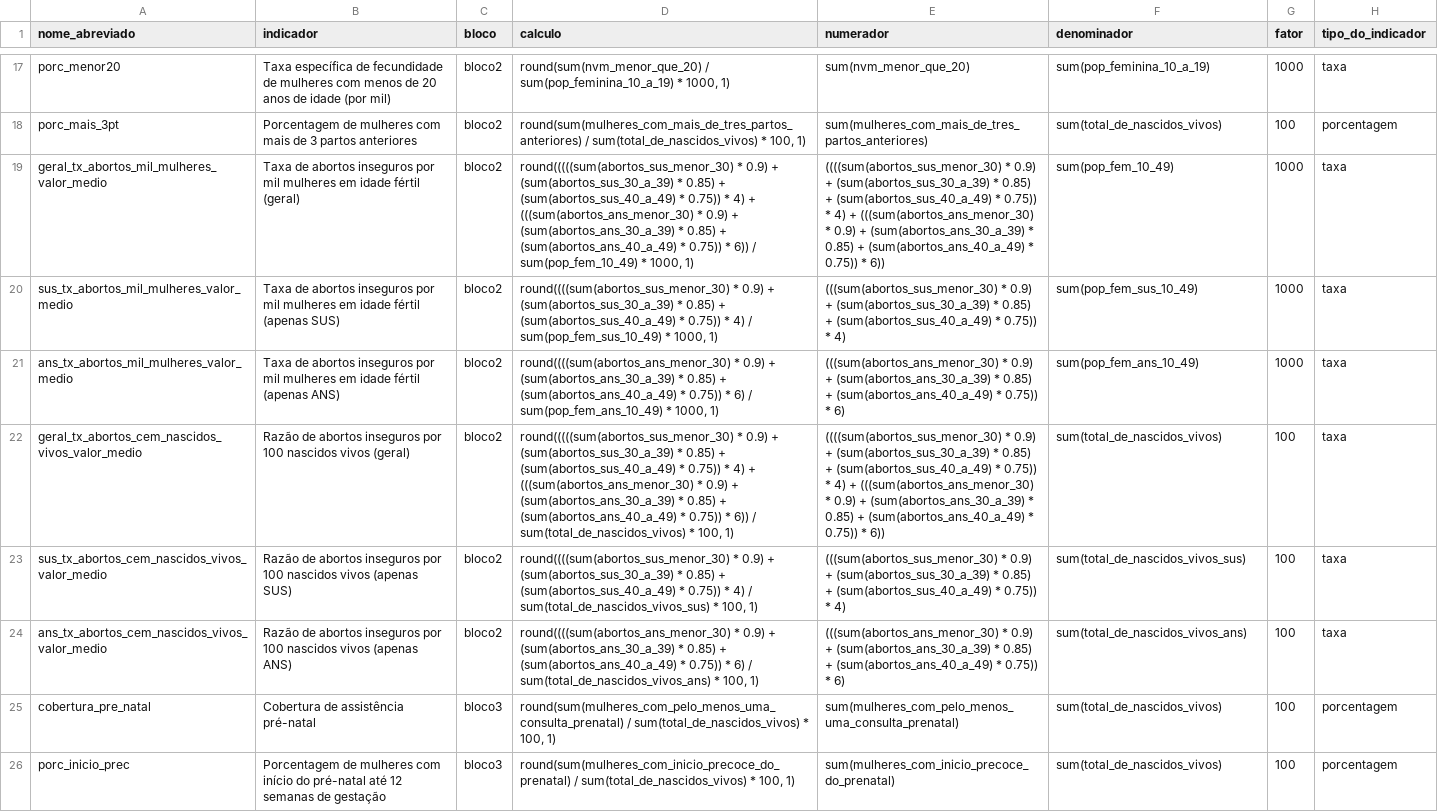
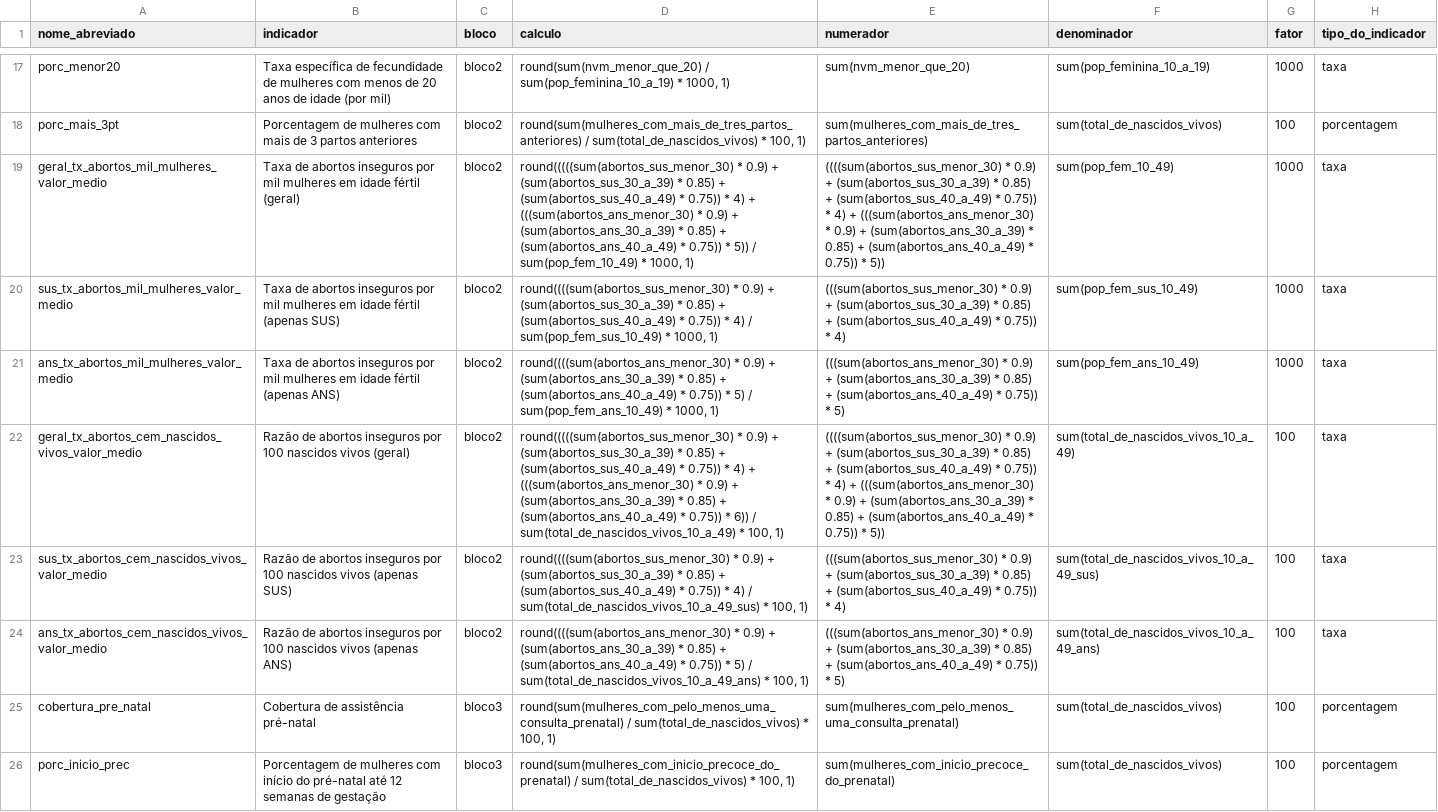
Before and after one commit to observatorioobstetrico/painel-vigilancia-saude-materna-v2, a CSV file: data-raw/csv/tabela_indicadores.csv, drawn as a sheet; only a part is shown, gaps mark what is left out; the diff names each change by its address in the sheet, - before the commit and + after, or states it on an @@ line.

Commit message:
correção dos indicadores de aborto

```diff
--- a/data-raw/csv/tabela_indicadores.csv
+++ b/data-raw/csv/tabela_indicadores.csv
-D19 (calculo): …0.75)) * 6)) / sum(pop_fem_10_49)…
+D19 (calculo): …0.75)) * 5)) / sum(pop_fem_10_49)…
-E19 (numerador): …0.75)) * 6))
+E19 (numerador): …0.75)) * 5))
-D21 (calculo): …0.75)) * 6) / sum(pop_fem_ans_10_49)…
+D21 (calculo): …0.75)) * 5) / sum(pop_fem_ans_10_49)…
-E21 (numerador): …0.75)) * 6)
+E21 (numerador): …0.75)) * 5)
-D22 (calculo): …6)) / sum(total_de_nascidos_vivos) * 100,…
+D22 (calculo): …6)) / sum(total_de_nascidos_vivos_10_a_49) * 100,…
-E22 (numerador): …0.75)) * 6))
+E22 (numerador): …0.75)) * 5))
-F22 (denominador): sum(total_de_nascidos_vivos)
+F22 (denominador): sum(total_de_nascidos_vivos_10_a_49)
-D23 (calculo): …4) / sum(total_de_nascidos_vivos_sus) * 100,…
+D23 (calculo): …4) / sum(total_de_nascidos_vivos_10_a_49_sus) * 100,…
-F23 (denominador): sum(total_de_nascidos_vivos_sus)
+F23 (denominador): sum(total_de_nascidos_vivos_10_a_49_sus)
-D24 (calculo): …0.75)) * 6) / sum(total_de_nascidos_vivos_ans) * 100,…
+D24 (calculo): …0.75)) * 5) / sum(total_de_nascidos_vivos_10_a_49_ans) * 100,…
-E24 (numerador): …0.75)) * 6)
+E24 (numerador): …0.75)) * 5)
-F24 (denominador): sum(total_de_nascidos_vivos_ans)
+F24 (denominador): sum(total_de_nascidos_vivos_10_a_49_ans)
```
Also changed, not shown: 8 other files.
